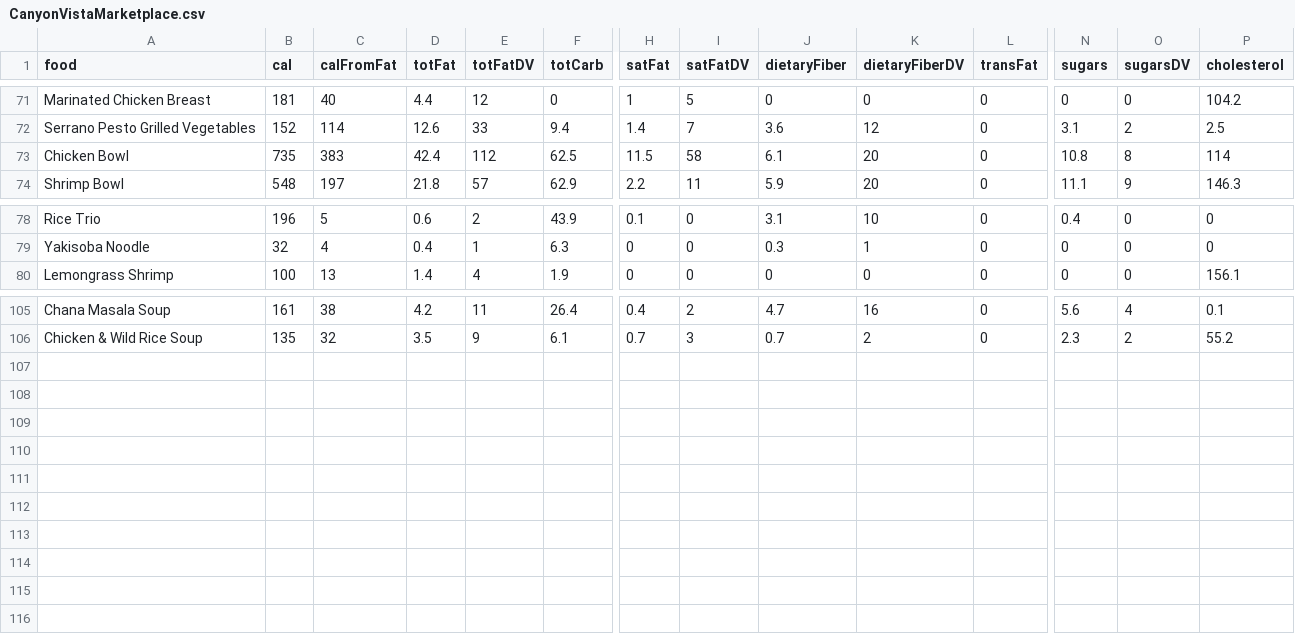
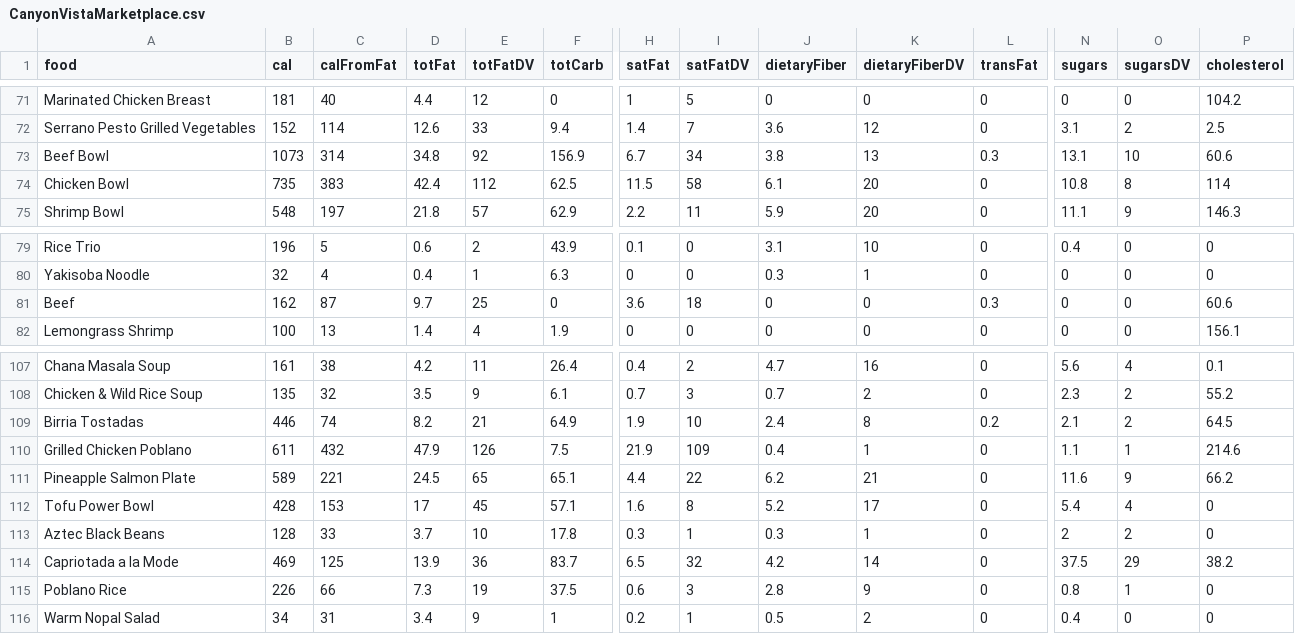
Before and after one commit to acmucsd-projects/fa22-hack-team-2, a CSV file: client/src/scraper/ScrapedDiningData/CanyonVistaMarketplace.csv (was client/src/scraper/CanyonVistaMarketplace.csv), drawn as a sheet; only a part is shown, gaps mark what is left out; rows hold the shown columns only; the diff names each change by its address in the sheet, - before the commit and + after, or states it on an @@ line.

```diff
--- a/client/src/scraper/CanyonVistaMarketplace.csv
+++ b/client/src/scraper/ScrapedDiningData/CanyonVistaMarketplace.csv
+row 73: Beef Bowl | 1073 | 314 | 34.8 | 92 | 156.9 | 6.7 | 34 | 3.8 | 13 | 0.3 | 13.1 | 10 | 60.6
+row 81: Beef | 162 | 87 | 9.7 | 25 | 0 | 3.6 | 18 | 0 | 0 | 0.3 | 0 | 0 | 60.6
+row 109: Birria Tostadas | 446 | 74 | 8.2 | 21 | 64.9 | 1.9 | 10 | 2.4 | 8 | 0.2 | 2.1 | 2 | 64.5
+row 110: Grilled Chicken Poblano | 611 | 432 | 47.9 | 126 | 7.5 | 21.9 | 109 | 0.4 | 1 | 0 | 1.1 | 1 | 214.6
+row 111: Pineapple Salmon Plate | 589 | 221 | 24.5 | 65 | 65.1 | 4.4 | 22 | 6.2 | 21 | 0 | 11.6 | 9 | 66.2
+row 112: Tofu Power Bowl | 428 | 153 | 17 | 45 | 57.1 | 1.6 | 8 | 5.2 | 17 | 0 | 5.4 | 4 | 0
+row 113: Aztec Black Beans | 128 | 33 | 3.7 | 10 | 17.8 | 0.3 | 1 | 0.3 | 1 | 0 | 2 | 2 | 0
+row 114: Capriotada a la Mode | 469 | 125 | 13.9 | 36 | 83.7 | 6.5 | 32 | 4.2 | 14 | 0 | 37.5 | 29 | 38.2
+row 115: Poblano Rice | 226 | 66 | 7.3 | 19 | 37.5 | 0.6 | 3 | 2.8 | 9 | 0 | 0.8 | 1 | 0
+row 116: Warm Nopal Salad | 34 | 31 | 3.4 | 9 | 1 | 0.2 | 1 | 0.5 | 2 | 0 | 0.4 | 0 | 0
```
Also changed, not shown: client/src/scraper/ScrapedDiningData/OceanView.csv, client/src/scraper/ScrapedDiningData/RestaurantsatSixthCollege.csv, 9 other files.
